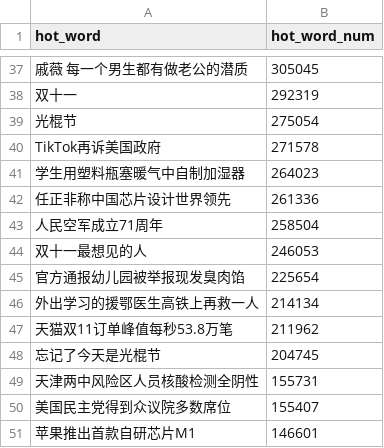
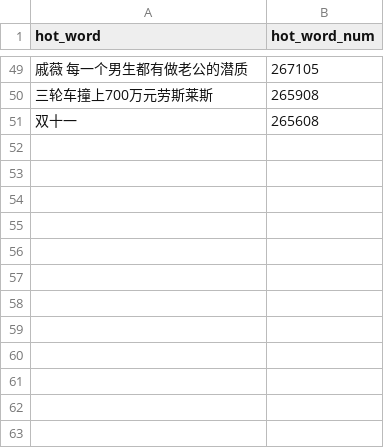
Before and after one commit to wuwe1/weibo-trends-archive, a CSV file: weibo-trends.csv, drawn as a sheet; only a part is shown, gaps mark what is left out; the diff covers the shown part only.

```diff
--- a/weibo-trends.csv
+++ b/weibo-trends.csv
@@ -37,15 +49,3 @@
-"戚薇 每一个男生都有做老公的潜质","305045"
-"双十一","292319"
-"光棍节","275054"
-"TikTok再诉美国政府","271578"
-"学生用塑料瓶塞暖气中自制加湿器","264023"
-"任正非称中国芯片设计世界领先","261336"
-"人民空军成立71周年","258504"
-"双十一最想见的人","246053"
-"官方通报幼儿园被举报现发臭肉馅","225654"
-"外出学习的援鄂医生高铁上再救一人","214134"
-"天猫双11订单峰值每秒53.8万笔","211962"
-"忘记了今天是光棍节","204745"
-"天津两中风险区人员核酸检测全阴性","155731"
-"美国民主党得到众议院多数席位","155407"
-"苹果推出首款自研芯片M1","146601"
+"戚薇 每一个男生都有做老公的潜质","267105"
+"三轮车撞上700万元劳斯莱斯","265908"
+"双十一","265608"
```
Also changed, not shown: 29 added rows, 17 removed rows and 18 edited cells elsewhere in this file, 1 other file.
